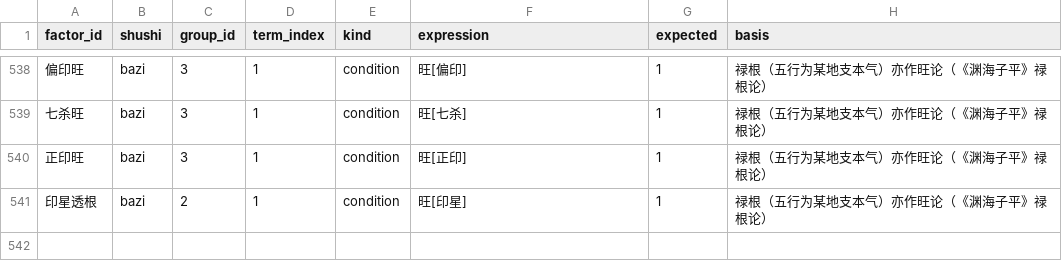
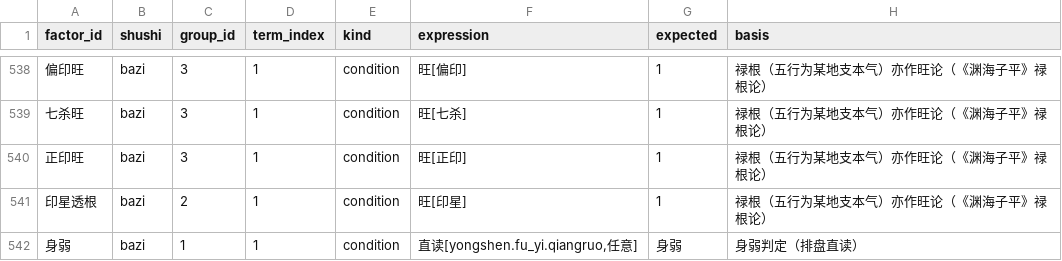
Before and after one commit to ml8s/liki, a CSV file: skills/liki-bazi/tools/factors/factors.csv, drawn as a sheet; only a part is shown, gaps mark what is left out.

Commit message:
fix(bazi): fix _atomic string comparison bug + add shenruo factor + fix CI
- Fix _atomic: compare args[-1] (expected value) with v instead of args[0] (field name)
- This fixes all dual-arg string comparison expressions (直读/引用本命 with expected value)
- Add 身弱 factor (0/1) to factors.csv using 直读[yongshen.fu_yi.qiangruo,任意]=身弱
- Change 引用本命[身强弱,身弱] to 引用本命[身弱] in factors_liunian.csv
- Update FACTOR_MODEL.md counts and 身弱 entry

```diff
--- a/skills/liki-bazi/tools/factors/factors.csv
+++ b/skills/liki-bazi/tools/factors/factors.csv
@@ -541 +541,2 @@ factor_id,shushi,group_id,term_index,kind,expression,expected,basis
 印星透根,bazi,2,1,condition,旺[印星],1,禄根（五行为某地支本气）亦作旺论（《渊海子平》禄根论）
+身弱,bazi,1,1,condition,"直读[yongshen.fu_yi.qiangruo,任意]",身弱,身弱判定（排盘直读）
```
Also changed, not shown: skills/liki-bazi/tools/factors/factors_liunian.csv, 3 other files.
